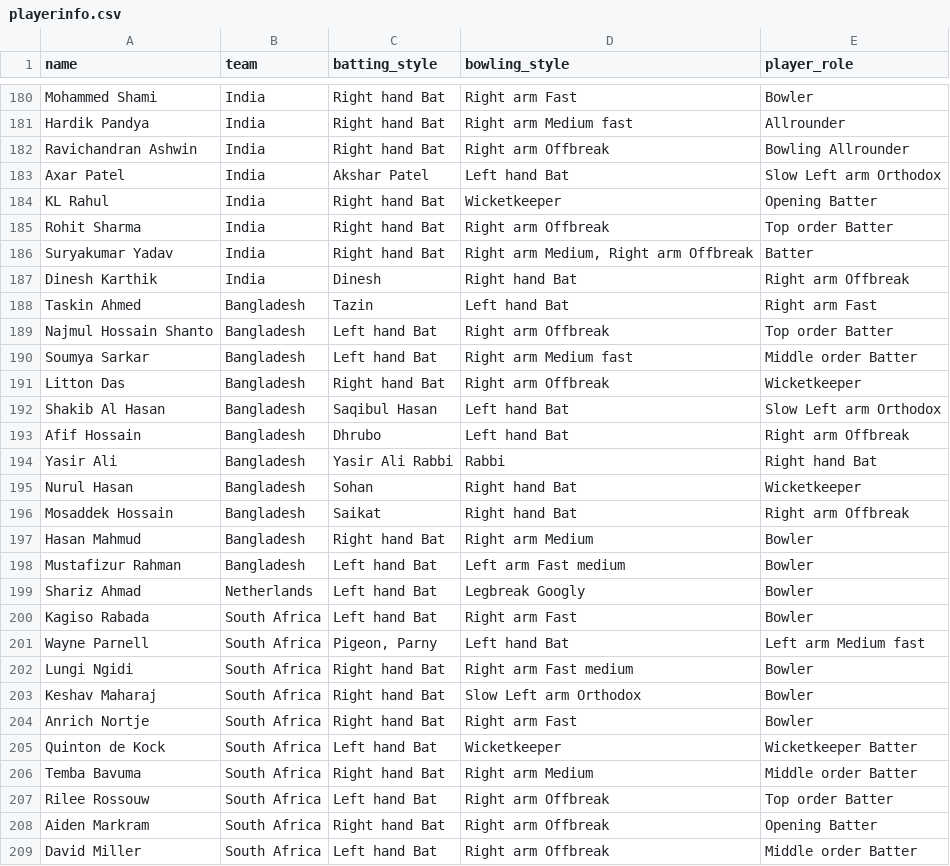
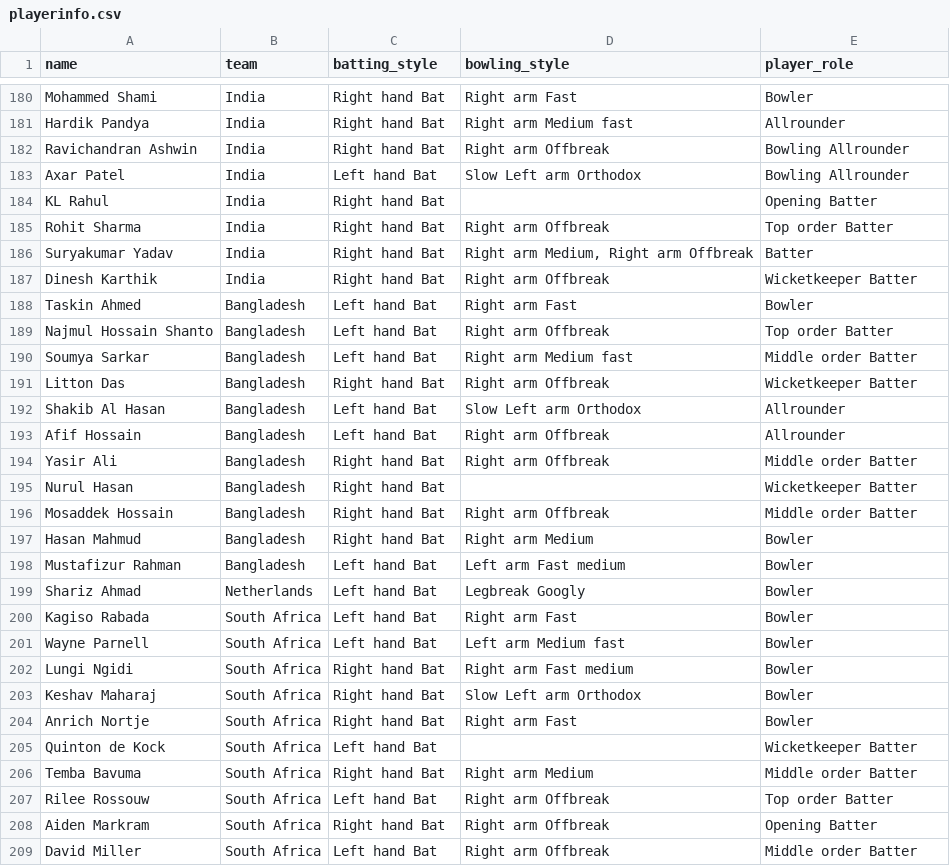
Before and after one commit to Naveen-004/T20-WC-Analysis, a CSV file: data/processed data/playerinfo.csv, drawn as a sheet; only a part is shown, gaps mark what is left out; the diff covers the shown part only.

Commit message:
4️⃣ Datacleaning for playerinfo table

```diff
--- a/data/processed data/playerinfo.csv
+++ b/data/processed data/playerinfo.csv
@@ -182,16 +182,16 @@ Hardik Pandya,India,Right hand Bat,Right arm Medium fast,Allrounder
 Ravichandran Ashwin,India,Right hand Bat,Right arm Offbreak,Bowling Allrounder
-Axar Patel,India,Akshar Patel,Left hand Bat,Slow Left arm Orthodox
-KL Rahul,India,Right hand Bat,Wicketkeeper,Opening Batter
+Axar Patel,India,Left hand Bat,Slow Left arm Orthodox,Bowling Allrounder
+KL Rahul,India,Right hand Bat,,Opening Batter
 Rohit Sharma,India,Right hand Bat,Right arm Offbreak,Top order Batter
 Suryakumar Yadav,India,Right hand Bat,"Right arm Medium, Right arm Offbreak",Batter
-Dinesh Karthik,India,Dinesh,Right hand Bat,Right arm Offbreak
-Taskin Ahmed,Bangladesh,Tazin,Left hand Bat,Right arm Fast
+Dinesh Karthik,India,Right hand Bat,Right arm Offbreak,Wicketkeeper Batter
+Taskin Ahmed,Bangladesh,Left hand Bat,Right arm Fast,Bowler
 Najmul Hossain Shanto,Bangladesh,Left hand Bat,Right arm Offbreak,Top order Batter
 Soumya Sarkar,Bangladesh,Left hand Bat,Right arm Medium fast,Middle order Batter
-Litton Das,Bangladesh,Right hand Bat,Right arm Offbreak,Wicketkeeper
-Shakib Al Hasan,Bangladesh,Saqibul Hasan,Left hand Bat,Slow Left arm Orthodox
-Afif Hossain,Bangladesh,Dhrubo,Left hand Bat,Right arm Offbreak
-Yasir Ali,Bangladesh,Yasir Ali Rabbi,Rabbi,Right hand Bat
-Nurul Hasan,Bangladesh,Sohan,Right hand Bat,Wicketkeeper
-Mosaddek Hossain,Bangladesh,Saikat,Right hand Bat,Right arm Offbreak
+Litton Das,Bangladesh,Right hand Bat,Right arm Offbreak,Wicketkeeper Batter
+Shakib Al Hasan,Bangladesh,Left hand Bat,Slow Left arm Orthodox,Allrounder
+Afif Hossain,Bangladesh,Left hand Bat,Right arm Offbreak,Allrounder
+Yasir Ali,Bangladesh,Right hand Bat,Right arm Offbreak,Middle order Batter
+Nurul Hasan,Bangladesh,Right hand Bat,,Wicketkeeper Batter
+Mosaddek Hossain,Bangladesh,Right hand Bat,Right arm Offbreak,Middle order Batter
 Hasan Mahmud,Bangladesh,Right hand Bat,Right arm Medium,Bowler
@@ -200,3 +200,3 @@ Shariz Ahmad,Netherlands,Left hand Bat,Legbreak Googly,Bowler
 Kagiso Rabada,South Africa,Left hand Bat,Right arm Fast,Bowler
-Wayne Parnell,South Africa,"Pigeon, Parny",Left hand Bat,Left arm Medium fast
+Wayne Parnell,South Africa,Left hand Bat,Left arm Medium fast,Bowler
 Lungi Ngidi,South Africa,Right hand Bat,Right arm Fast medium,Bowler
@@ -204,3 +204,3 @@ Keshav Maharaj,South Africa,Right hand Bat,Slow Left arm Orthodox,Bowler
 Anrich Nortje,South Africa,Right hand Bat,Right arm Fast,Bowler
-Quinton de Kock,South Africa,Left hand Bat,Wicketkeeper,Wicketkeeper Batter
+Quinton de Kock,South Africa,Left hand Bat,,Wicketkeeper Batter
 Temba Bavuma,South Africa,Right hand Bat,Right arm Medium,Middle order Batter
```
Also changed, not shown: 129 edited cells elsewhere in this file, 1 other file.
